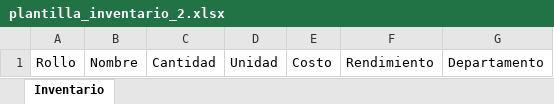
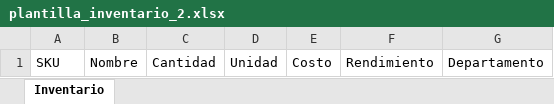
Before and after one commit to softzcar/ninesys-apidev, an Excel workbook: public/downloads/carga_inventario/plantilla_inventario_2.xlsx, sheet Inventario, drawn as a sheet; values as stored, in another font and other column widths than the file's, no borders; the diff names each change by its address in the sheet, - before the commit and + after, or states it on an @@ line.

Commit message:
Inicio de arreglo en generacion de archivo xlsx para invetnario, validacion de SKU implementada

```diff
--- a/public/downloads/carga_inventario/plantilla_inventario_2.xlsx (sheet Inventario)
+++ b/public/downloads/carga_inventario/plantilla_inventario_2.xlsx (sheet Inventario)
-A1: Rollo
+A1: SKU
```
Also changed, not shown: 6 other files.
